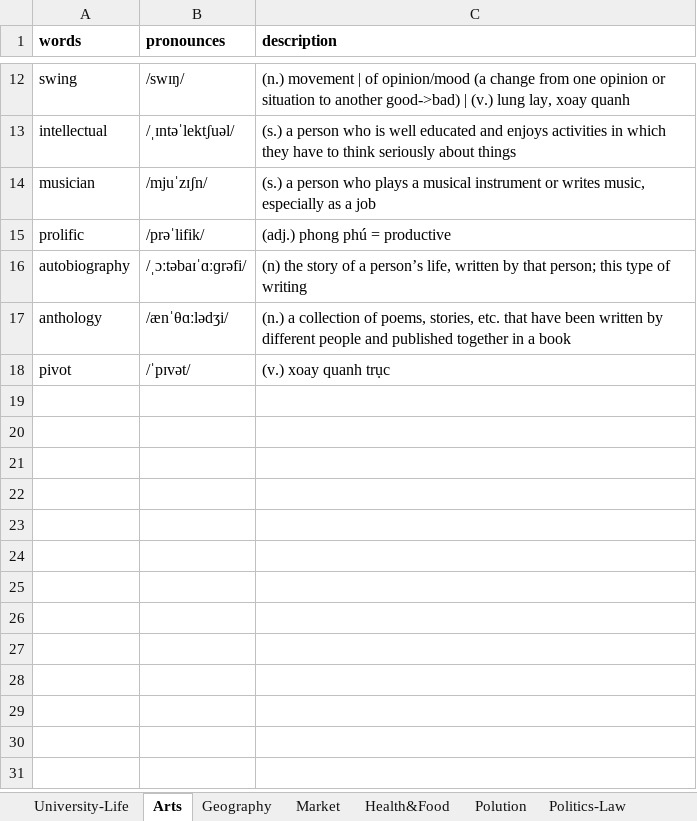
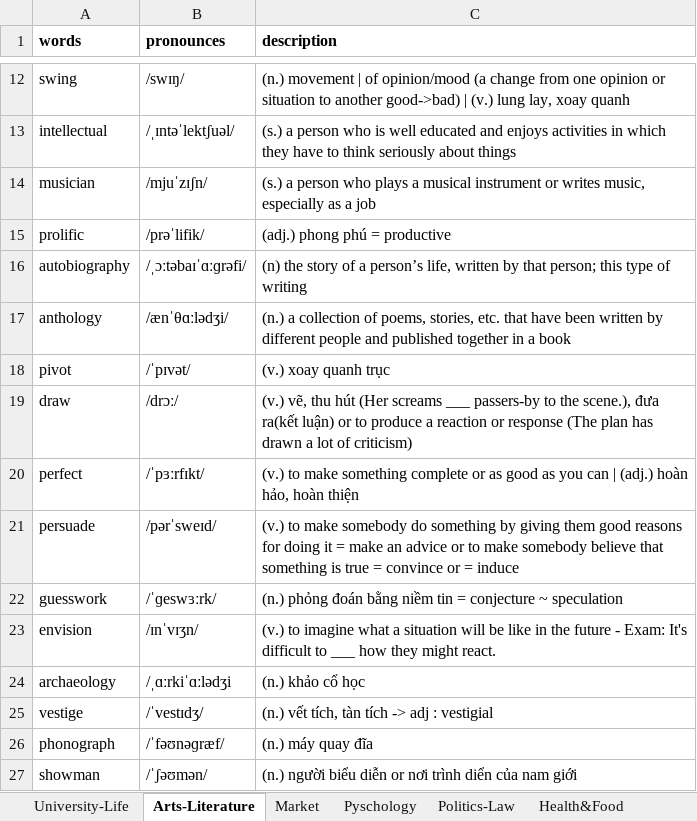
Before and after one commit to ewigspace1910/EVocabsQuizlet, an Excel workbook: words.xlsx, sheet Arts-Literature, drawn as a sheet; only a part is shown, gaps mark what is left out; values as stored, in another font and other column widths than the file's, no borders; the diff names each change by its address in the sheet, - before the commit and + after, or states it on an @@ line.

```diff
--- a/words.xlsx (sheet Arts-Literature)
+++ b/words.xlsx (sheet Arts-Literature)
-sheet tab: Arts
+sheet tab: Arts-Literature
+sheet tab: Pyschology
@@ sheet tab order changed: University-Life | Arts-Literature | Market | Pyschology | Politics-Law | Health&Food @@
+row 19: draw | /drɔː/ | (v.) vẽ, thu hút (Her screams ___ passers-by to the scene.), đưa ra(kết luận) or to produce a reaction or response (The plan has drawn a lot of criticism)
+row 20: perfect | /ˈpɜːrfɪkt/ | (v.) to make something complete or as good as you can | (adj.) hoàn hảo, hoàn thiện
+row 21: persuade | /pərˈsweɪd/ | (v.) to make somebody do something by giving them good reasons for doing it = make an advice or to make somebody believe that something is true = convince or = induce
+row 22: guesswork | /ˈɡeswɜːrk/ | (n.) phỏng đoán bằng niềm tin = conjecture ~ speculation
+row 23: envision | /ɪnˈvɪʒn/ | (v.) to imagine what a situation will be like in the future - Exam: It's difficult to ___ how they might react.
+row 24: archaeology | /ˌɑːrkiˈɑːlədʒi | (n.) khảo cổ học
+row 25: vestige | /ˈvestɪdʒ/ | (n.) vết tích, tàn tích -> adj : vestigial
+row 26: phonograph | /ˈfəʊnəɡræf/ | (n.) máy quay đĩa
+row 27: showman | /ˈʃəʊmən/ | (n.) người biểu diễn or nơi trình diển của nam giới
```
Also changed, not shown: sheet Politics-Law, sheet University-Life, sheet Market, sheet Health&Food, sheet Biology-Organ, sheet Nature, 6 more sheets, other sheet tabs, 2 other files.
